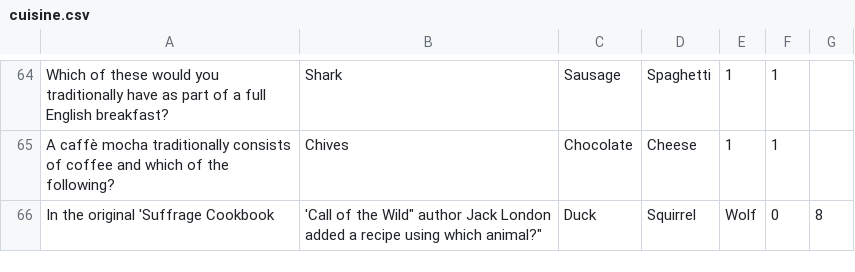
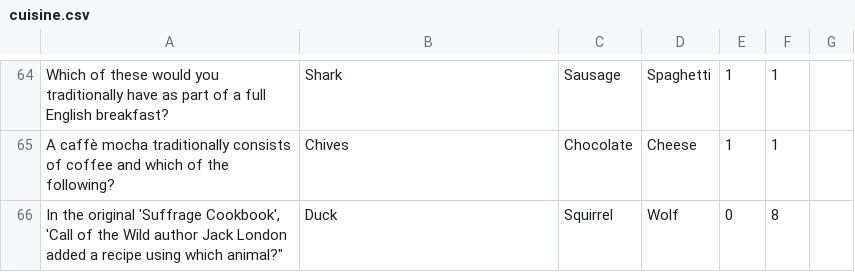
Before and after one commit to katiesteckles/pines, a CSV file: pub-quiz/questions/cuisine.csv, drawn as a sheet; only a part is shown, gaps mark what is left out.

```diff
--- a/pub-quiz/questions/cuisine.csv
+++ b/pub-quiz/questions/cuisine.csv
@@ -65,2 +65,2 @@
 "A caffè mocha traditionally consists of coffee and which of the following?","Chives","Chocolate","Cheese",1,1
-"In the original 'Suffrage Cookbook", 'Call of the Wild" author Jack London added a recipe using which animal?","Duck","Squirrel","Wolf",0,8
+"In the original 'Suffrage Cookbook', 'Call of the Wild" author Jack London added a recipe using which animal?","Duck","Squirrel","Wolf",0,8
```
Also changed, not shown: pub-quiz/questions/movies.csv, pub-quiz/questions/sports.csv, 2 other files.
